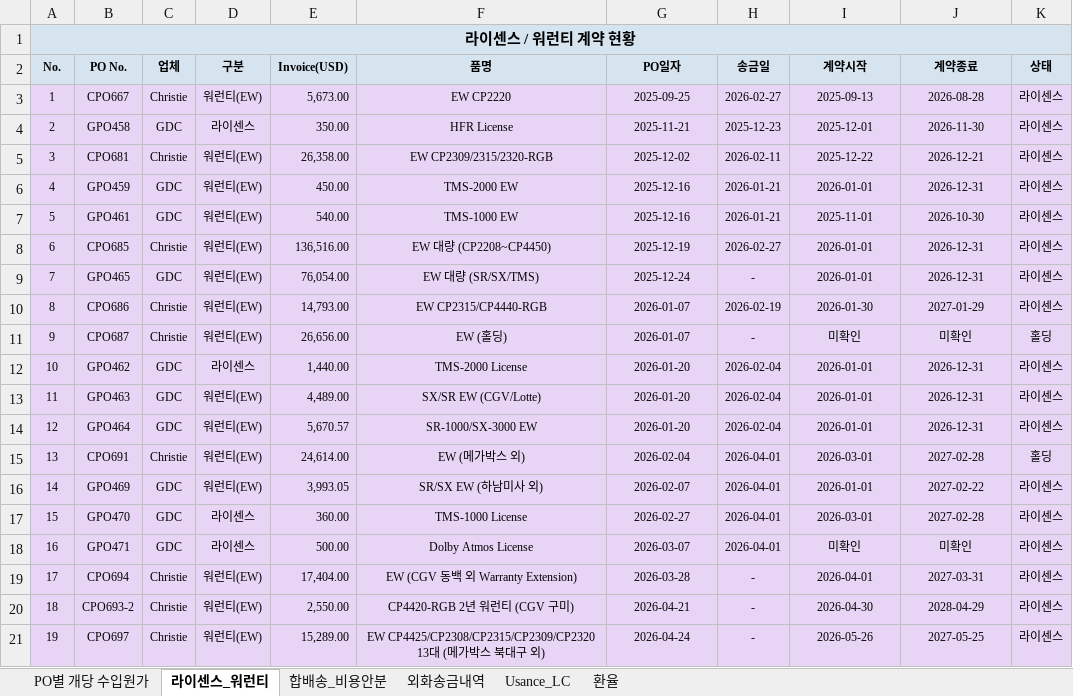
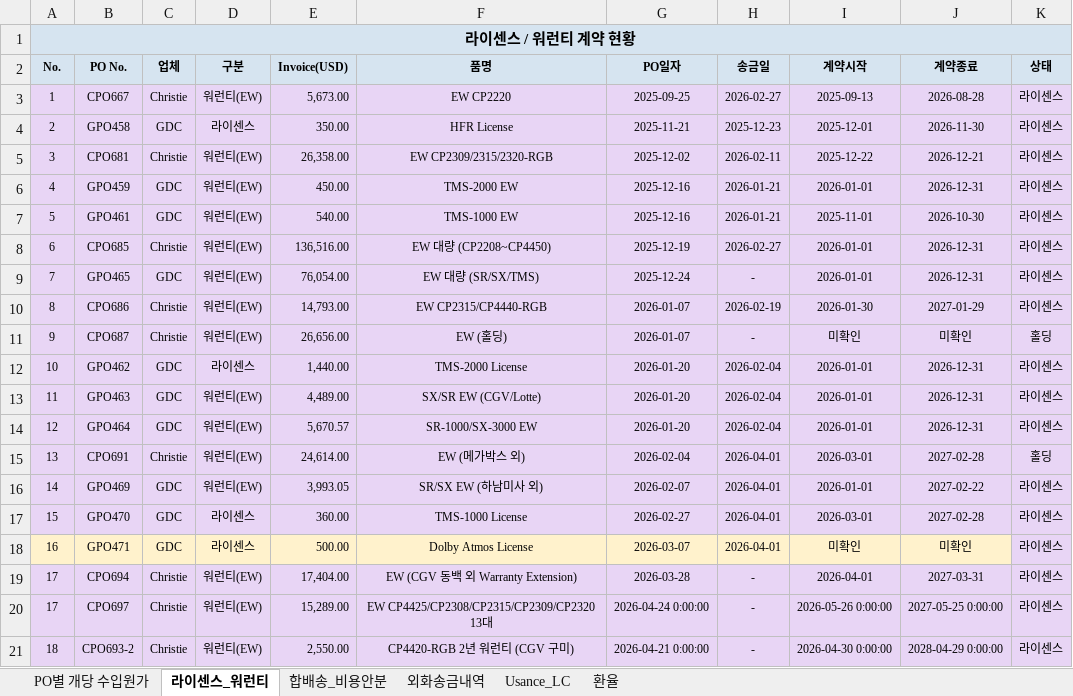
Before and after one commit to rnrfin/rnr-importcost, an Excel workbook: RNR_수입원가_2026_20260424.xlsx, sheet 라이센스_워런티, drawn as a sheet; values as stored, in another font and other column widths than the file's, no borders; removed rows and columns are numbered as before the commit, all else as after; the diff names each change by its address in the sheet, - before the commit and + after, or states it on an @@ line.

```diff
--- a/RNR_수입원가_2026_20260424.xlsx (sheet 라이센스_워런티)
+++ b/RNR_수입원가_2026_20260424.xlsx (sheet 라이센스_워런티)
-A18:J18 fill: #E8D5F5
+A18:J18 fill: #FFF2CC
+row 20: 17 | CPO697 | Christie | 워런티(EW) | 15,289.00 | EW CP4425/CP2308/CP2315/CP2309/CP2320 13대 | 2026-04-24 0:00:00 | - | 2026-05-26 0:00:00 | 2027-05-25 0:00:00 | 라이센스
-G21 (PO일자): 2026-04-21
+G21 (PO일자): 2026-04-21 0:00:00
-I21 (계약시작): 2026-04-30
+I21 (계약시작): 2026-04-30 0:00:00
-J21 (계약종료): 2028-04-29
+J21 (계약종료): 2028-04-29 0:00:00
-row 21: 19 | CPO697 | Christie | 워런티(EW) | 15,289.00 | EW CP4425/CP2308/CP2315/CP2309/CP2320 13대 (메가박스 북대구 외) | 2026-04-24 | - | 2026-05-26 | 2027-05-25 | 라이센스
```
Also changed, not shown: sheet PO별 개당 수입원가, sheet 외화송금내역.
